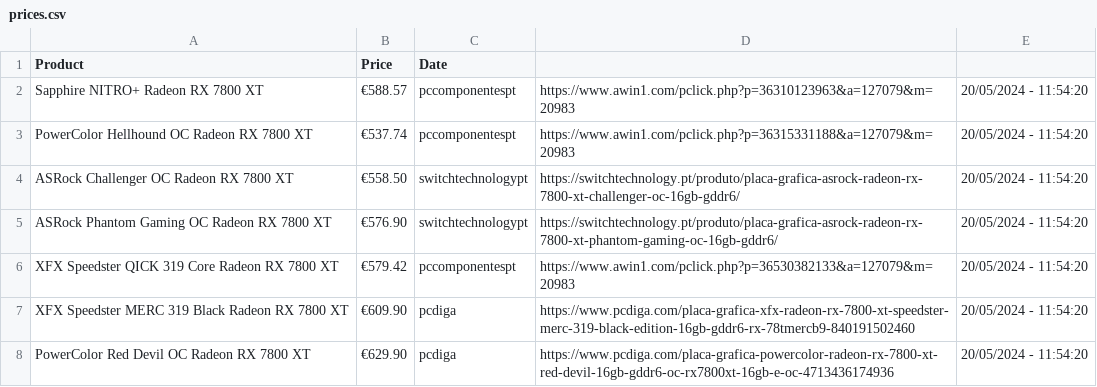
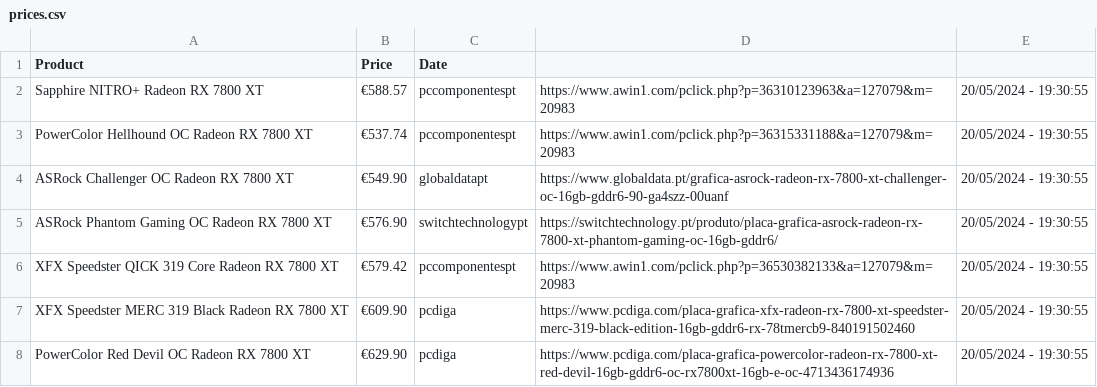
Before and after one commit to joao-portelinha/Price-Tracker, a CSV file: docs/assets/prices.csv, drawn as a sheet.

Commit message:
Update 20/05/2024 - 19:30:55

```diff
--- a/docs/assets/prices.csv
+++ b/docs/assets/prices.csv
@@ -1,8 +1,8 @@
 Product,Price,Date
-Sapphire NITRO+ Radeon RX 7800 XT,€588.57,pccomponentespt,https://www.awin1.com/pclick.php?p=36310123963&a=127079&m=20983,20/05/2024 - 11:54:20
-PowerColor Hellhound OC Radeon RX 7800 XT,€537.74,pccomponentespt,https://www.awin1.com/pclick.php?p=36315331188&a=127079&m=20983,20/05/2024 - 11:54:20
-ASRock Challenger OC Radeon RX 7800 XT,€558.50,switchtechnologypt,https://switchtechnology.pt/produto/placa-grafica-asrock-radeon-rx-7800-xt-challenger-oc-16gb-gddr6/,20/05/2024 - 11:54:20
-ASRock Phantom Gaming OC Radeon RX 7800 XT,€576.90,switchtechnologypt,https://switchtechnology.pt/produto/placa-grafica-asrock-radeon-rx-7800-xt-phantom-gaming-oc-16gb-gddr6/,20/05/2024 - 11:54:20
-XFX Speedster QICK 319 Core Radeon RX 7800 XT,€579.42,pccomponentespt,https://www.awin1.com/pclick.php?p=36530382133&a=127079&m=20983,20/05/2024 - 11:54:20
-XFX Speedster MERC 319 Black Radeon RX 7800 XT,€609.90,pcdiga,https://www.pcdiga.com/placa-grafica-xfx-radeon-rx-7800-xt-speedster-merc-319-black-edition-16gb-gddr6-rx-78tmercb9-840191502460,20/05/2024 - 11:54:20
-PowerColor Red Devil OC Radeon RX 7800 XT,€629.90,pcdiga,https://www.pcdiga.com/placa-grafica-powercolor-radeon-rx-7800-xt-red-devil-16gb-gddr6-oc-rx7800xt-16gb-e-oc-4713436174936,20/05/2024 - 11:54:20
+Sapphire NITRO+ Radeon RX 7800 XT,€588.57,pccomponentespt,https://www.awin1.com/pclick.php?p=36310123963&a=127079&m=20983,20/05/2024 - 19:30:55
+PowerColor Hellhound OC Radeon RX 7800 XT,€537.74,pccomponentespt,https://www.awin1.com/pclick.php?p=36315331188&a=127079&m=20983,20/05/2024 - 19:30:55
+ASRock Challenger OC Radeon RX 7800 XT,€549.90,globaldatapt,https://www.globaldata.pt/grafica-asrock-radeon-rx-7800-xt-challenger-oc-16gb-gddr6-90-ga4szz-00uanf,20/05/2024 - 19:30:55
+ASRock Phantom Gaming OC Radeon RX 7800 XT,€576.90,switchtechnologypt,https://switchtechnology.pt/produto/placa-grafica-asrock-radeon-rx-7800-xt-phantom-gaming-oc-16gb-gddr6/,20/05/2024 - 19:30:55
+XFX Speedster QICK 319 Core Radeon RX 7800 XT,€579.42,pccomponentespt,https://www.awin1.com/pclick.php?p=36530382133&a=127079&m=20983,20/05/2024 - 19:30:55
+XFX Speedster MERC 319 Black Radeon RX 7800 XT,€609.90,pcdiga,https://www.pcdiga.com/placa-grafica-xfx-radeon-rx-7800-xt-speedster-merc-319-black-edition-16gb-gddr6-rx-78tmercb9-840191502460,20/05/2024 - 19:30:55
+PowerColor Red Devil OC Radeon RX 7800 XT,€629.90,pcdiga,https://www.pcdiga.com/placa-grafica-powercolor-radeon-rx-7800-xt-red-devil-16gb-gddr6-oc-rx7800xt-16gb-e-oc-4713436174936,20/05/2024 - 19:30:55
```
